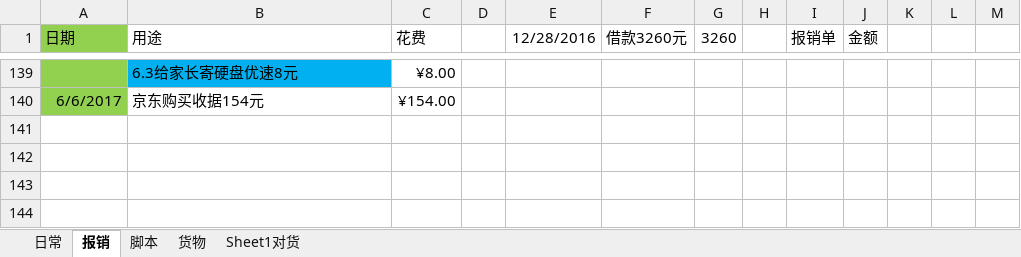
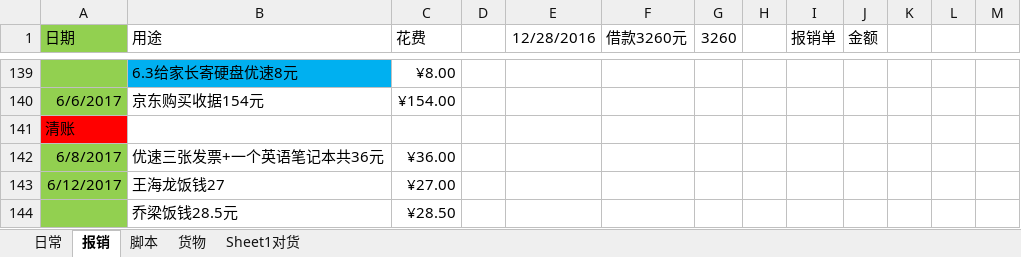
Before and after one commit to jjwjack/python, an Excel workbook: python/mywork/每日工作.xlsx, sheet 报销, drawn as a sheet; only a part is shown, gaps mark what is left out; values as stored, in another font and other column widths than the file's, no borders; the diff names each change by its address in the sheet, - before the commit and + after, or states it on an @@ line.

Commit message:
2017.6.12更新

```diff
--- a/python/mywork/每日工作.xlsx (sheet 报销)
+++ b/python/mywork/每日工作.xlsx (sheet 报销)
+row 141: 清账
+row 142: 6/8/2017 | 优速三张发票+一个英语笔记本共36元 | ¥36.00
+row 143: 6/12/2017 | 王海龙饭钱27 | ¥27.00
+row 144:  | 乔梁饭钱28.5元 | ¥28.50
```
Also changed, not shown: sheet 日常.
